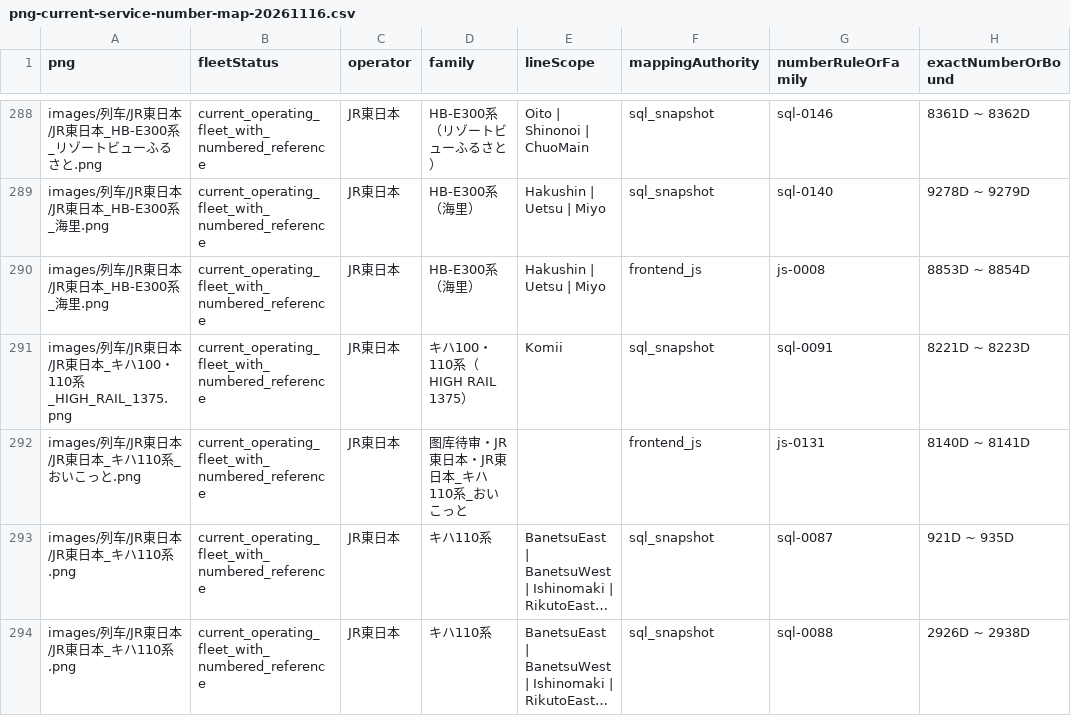
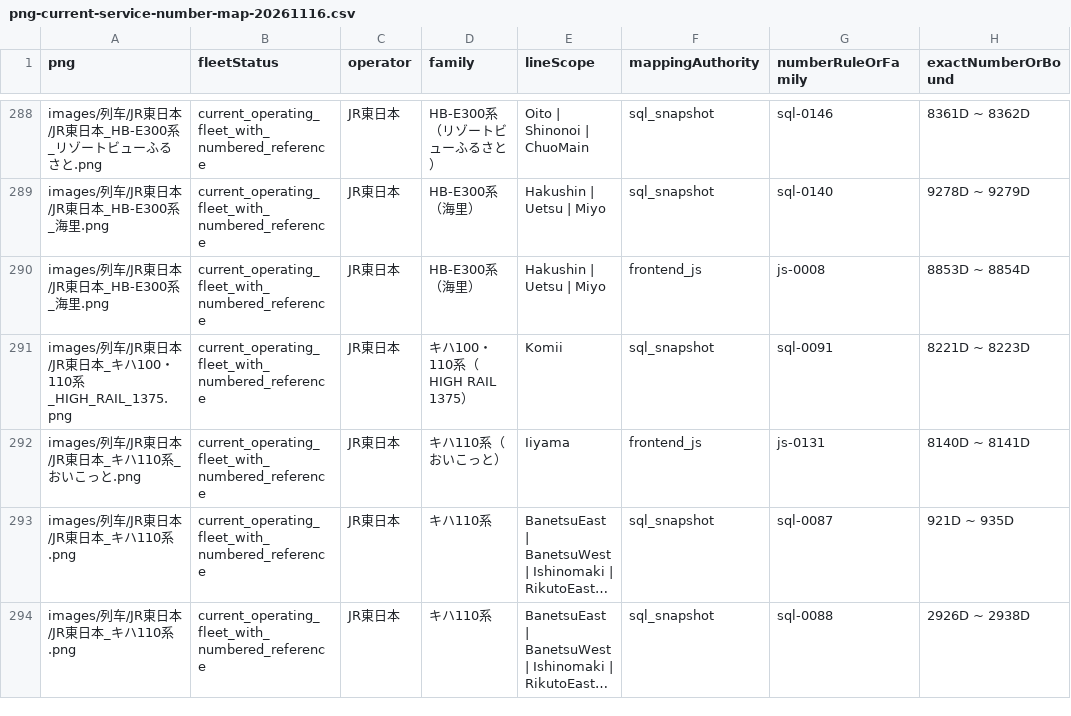
Before and after one commit to biubiu52011/pixel-tetsudo, a CSV file: data/audits/png-current-service-number-map-20261116.csv, drawn as a sheet; only a part is shown, gaps mark what is left out; long unchanged cells end in …; the diff names each change by its address in the sheet, - before the commit and + after, or states it on an @@ line.

Commit message:
audit: sync current-service CSV to approved OyKot gallery owner

```diff
--- a/data/audits/png-current-service-number-map-20261116.csv
+++ b/data/audits/png-current-service-number-map-20261116.csv
-D292 (family): 图库待审・JR東日本・JR東日本_キハ110系_おいこっと
+D292 (family): キハ110系（おいこっと）
-E292 (lineScope): (empty)
+E292 (lineScope): Iiyama
```
